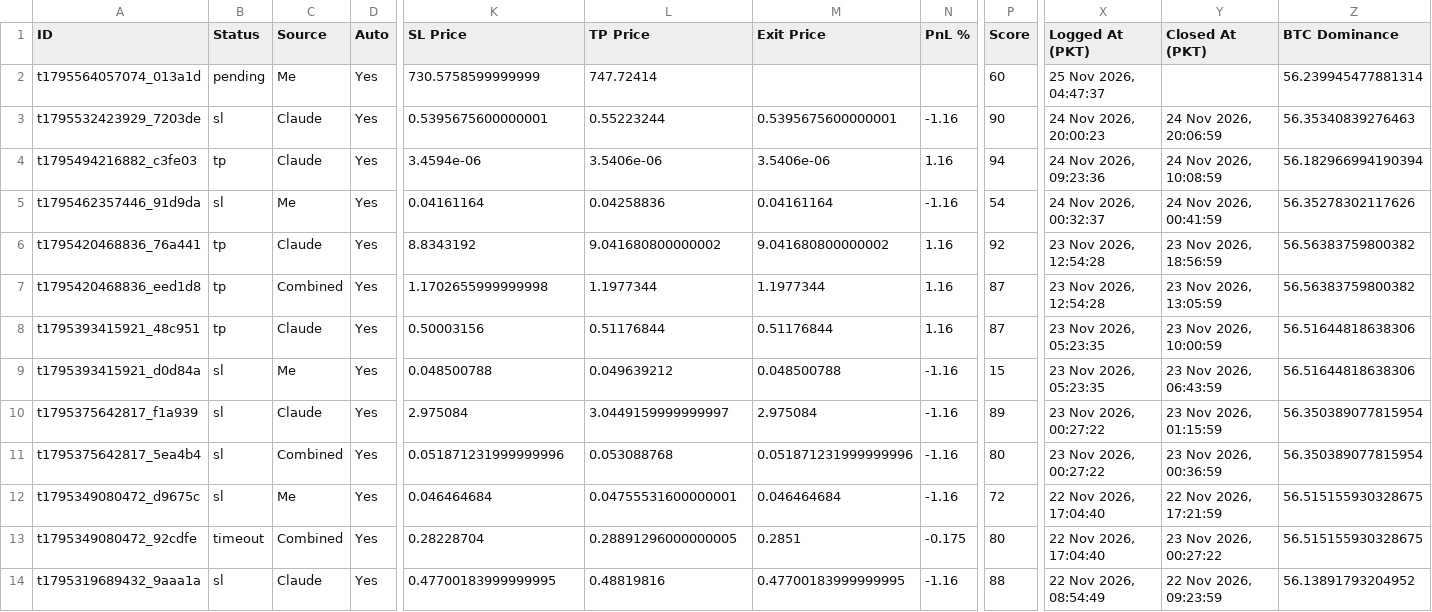
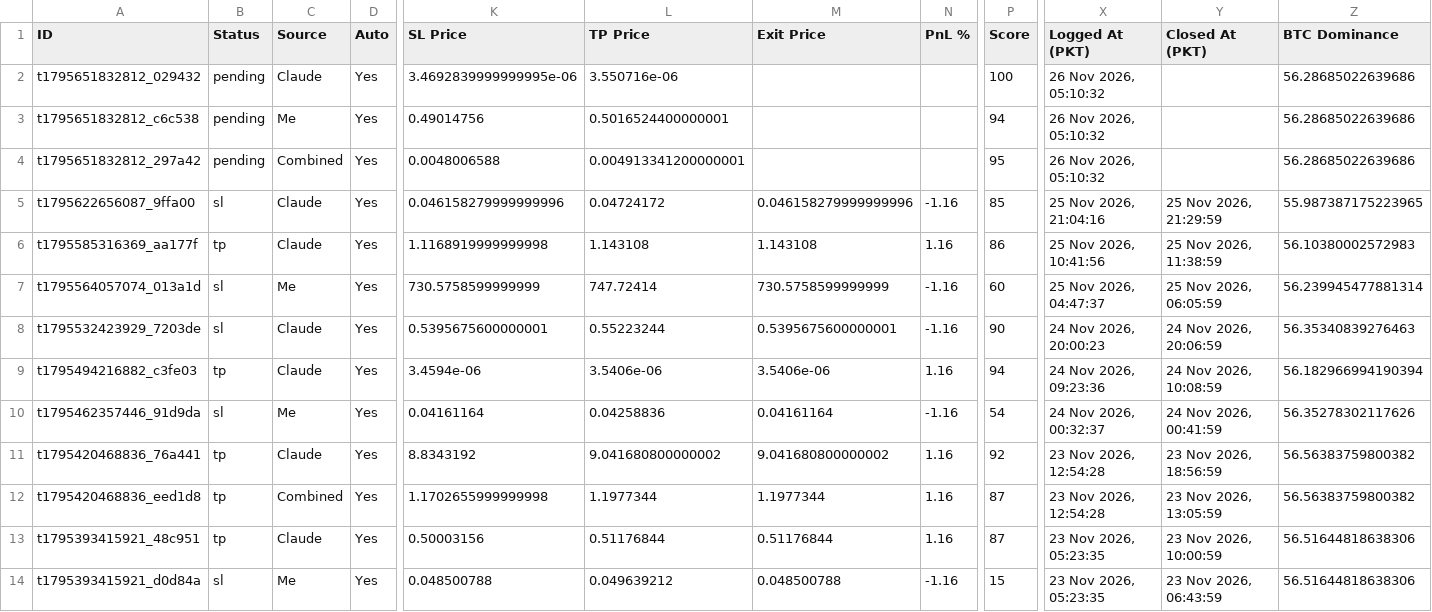
Before and after one commit to farhanse2021/crypto-scanner, a CSV file: reports/latest.csv, drawn as a sheet; only a part is shown, gaps mark what is left out; the shorter side is filled out with more unchanged rows; addresses are those after the commit; rows hold the shown columns only; the diff names each change by its address in the sheet, - before the commit and + after, or states it on an @@ line.

Commit message:
daily report

```diff
--- a/reports/latest.csv
+++ b/reports/latest.csv
+row 2: t1795651832812_029432 | pending | Claude | Yes | 3.4692839999999995e-06 | 3.550716e-06 |  |  | 100 | 26 Nov 2026, 05:10:32 |  | 56.28685022639686
+row 3: t1795651832812_c6c538 | pending | Me | Yes | 0.49014756 | 0.5016524400000001 |  |  | 94 | 26 Nov 2026, 05:10:32 |  | 56.28685022639686
+row 4: t1795651832812_297a42 | pending | Combined | Yes | 0.0048006588 | 0.004913341200000001 |  |  | 95 | 26 Nov 2026, 05:10:32 |  | 56.28685022639686
+row 5: t1795622656087_9ffa00 | sl | Claude | Yes | 0.046158279999999996 | 0.04724172 | 0.046158279999999996 | -1.16 | 85 | 25 Nov 2026, 21:04:16 | 25 Nov 2026, 21:29:59 | 55.987387175223965
+row 6: t1795585316369_aa177f | tp | Claude | Yes | 1.1168919999999998 | 1.143108 | 1.143108 | 1.16 | 86 | 25 Nov 2026, 10:41:56 | 25 Nov 2026, 11:38:59 | 56.10380002572983
-B7 (Status): pending
+B7 (Status): sl
-M7 (Exit Price): (empty)
+M7 (Exit Price): 730.5758599999999
-N7 (PnL %): (empty)
+N7 (PnL %): -1.16
-Y7 (Closed At (PKT)): (empty)
+Y7 (Closed At (PKT)): 25 Nov 2026, 06:05:59
```
Also changed, not shown: 1 other file.
